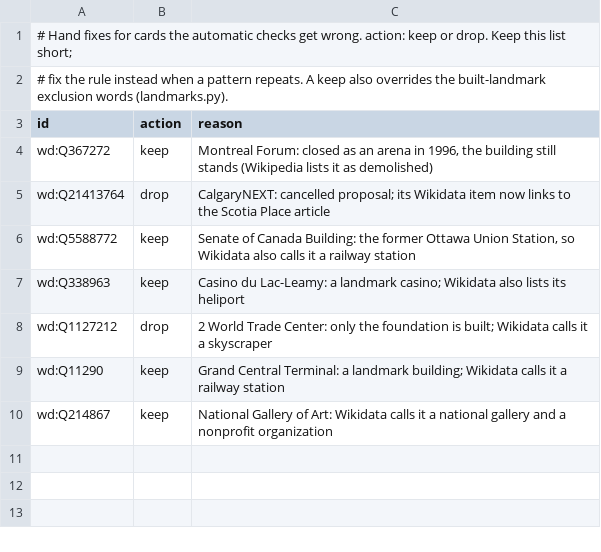
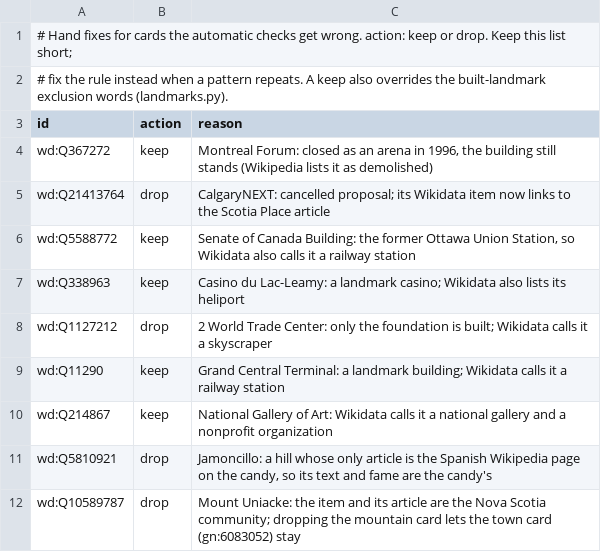
Before and after one commit to SaafiRahman/EarthPull, a CSV file: pipeline/overrides.csv, drawn as a sheet.

Commit message:
Data clean-up: border landmarks take Wikidata's region (233 moved), Caribbean Netherlands landmarks, cleaner photo credits, Jamoncillo and Mount Uniacke fixes

```diff
--- a/pipeline/overrides.csv
+++ b/pipeline/overrides.csv
@@ -10 +10,3 @@ wd:Q11290,keep,"Grand Central Terminal: a landmark building; Wikidata calls it a
 wd:Q214867,keep,"National Gallery of Art: Wikidata calls it a national gallery and a nonprofit organization"
+wd:Q5810921,drop,"Jamoncillo: a hill whose only article is the Spanish Wikipedia page on the candy, so its text and fame are the candy's"
+wd:Q10589787,drop,"Mount Uniacke: the item and its article are the Nova Scotia community; dropping the mountain card lets the town card (gn:6083052) stay"
```
Also changed, not shown: 5 other files.
